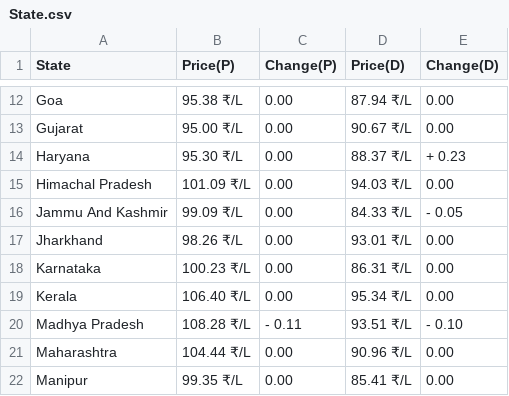
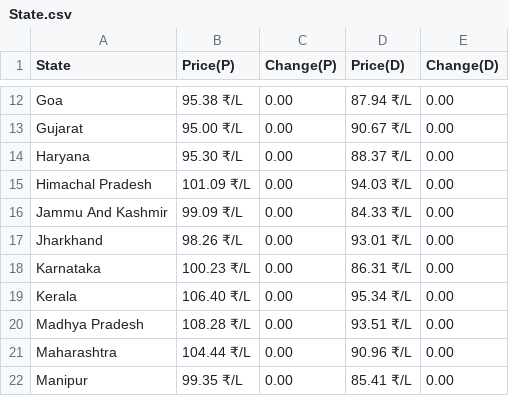
Before and after one commit to Doofenshmirtz-Evil-Incorp/FuelishPy, a CSV file: State.csv, drawn as a sheet; only a part is shown, gaps mark what is left out.

Commit message:
Data-2026-01-03T02:47:31

```diff
--- a/State.csv
+++ b/State.csv
@@ -13,5 +13,5 @@ Goa,95.38 ₹/L,  0.00,87.94 ₹/L,  0.00
 Gujarat,95.00 ₹/L,  0.00,90.67 ₹/L,  0.00
-Haryana,95.30 ₹/L,  0.00,88.37 ₹/L,+ 0.23
+Haryana,95.30 ₹/L,  0.00,88.37 ₹/L,  0.00
 Himachal Pradesh,101.09 ₹/L,  0.00,94.03 ₹/L,  0.00
-Jammu And Kashmir,99.09 ₹/L,  0.00,84.33 ₹/L,- 0.05
+Jammu And Kashmir,99.09 ₹/L,  0.00,84.33 ₹/L,  0.00
 Jharkhand,98.26 ₹/L,  0.00,93.01 ₹/L,  0.00
@@ -19,3 +19,3 @@ Karnataka,100.23 ₹/L,  0.00,86.31 ₹/L,  0.00
 Kerala,106.40 ₹/L,  0.00,95.34 ₹/L,  0.00
-Madhya Pradesh,108.28 ₹/L,- 0.11,93.51 ₹/L,- 0.10
+Madhya Pradesh,108.28 ₹/L,  0.00,93.51 ₹/L,  0.00
 Maharashtra,104.44 ₹/L,  0.00,90.96 ₹/L,  0.00
```
Also changed, not shown: assets/Arunachal Pradesh.csv, assets/Assam.csv, 19 other files.
